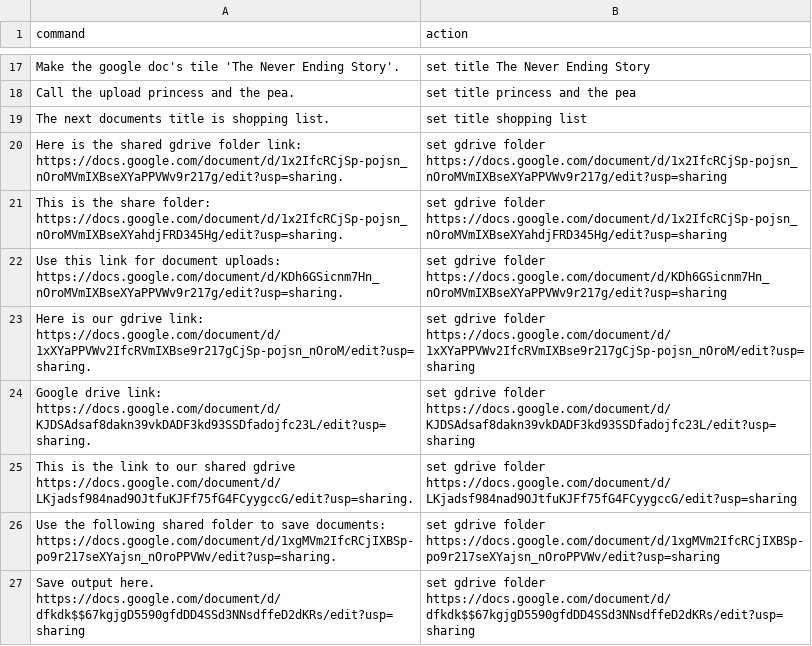
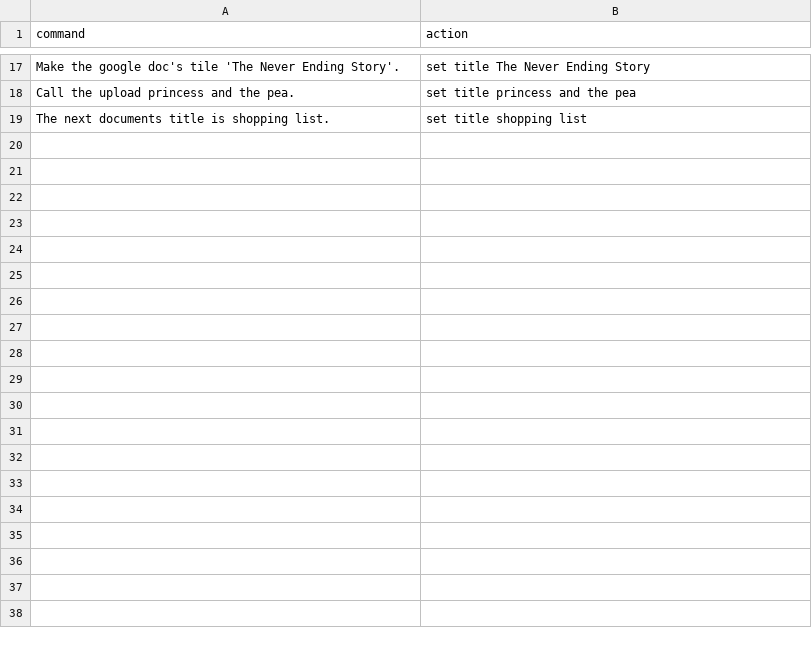
Before and after one commit to gperdrizet/bartleby, a CSV file: system-agent-testing/human_NL_commands.4.csv, drawn as a sheet; only a part is shown, gaps mark what is left out.

Commit message:
Finalized list of system agent commands and updated training data.

```diff
--- a/system-agent-testing/human_NL_commands.4.csv
+++ b/system-agent-testing/human_NL_commands.4.csv
@@ -19,9 +19 @@
 "The next documents title is shopping list.","set title shopping list"
-"Here is the shared gdrive folder link: https://docs.google.com/document/d/1x2IfcRCjSp-pojsn_nOroMVmIXBseXYaPPVWv9r217g/edit?usp=sharing.","set gdrive folder https://docs.google.com/document/d/1x2IfcRCjSp-pojsn_nOroMVmIXBseXYaPPVWv9r217g/edit?usp=sharing"
-"This is the share folder: https://docs.google.com/document/d/1x2IfcRCjSp-pojsn_nOroMVmIXBseXYahdjFRD345Hg/edit?usp=sharing.","set gdrive folder https://docs.google.com/document/d/1x2IfcRCjSp-pojsn_nOroMVmIXBseXYahdjFRD345Hg/edit?usp=sharing"
-"Use this link for document uploads: https://docs.google.com/document/d/KDh6GSicnm7Hn_nOroMVmIXBseXYaPPVWv9r217g/edit?usp=sharing.","set gdrive folder https://docs.google.com/document/d/KDh6GSicnm7Hn_nOroMVmIXBseXYaPPVWv9r217g/edit?usp=sharing"
-"Here is our gdrive link: https://docs.google.com/document/d/1xXYaPPVWv2IfcRVmIXBse9r217gCjSp-pojsn_nOroM/edit?usp=sharing.","set gdrive folder https://docs.google.com/document/d/1xXYaPPVWv2IfcRVmIXBse9r217gCjSp-pojsn_nOroM/edit?usp=sharing"
-"Google drive link: https://docs.google.com/document/d/KJDSAdsaf8dakn39vkDADF3kd93SSDfadojfc23L/edit?usp=sharing.","set gdrive folder https://docs.google.com/document/d/KJDSAdsaf8dakn39vkDADF3kd93SSDfadojfc23L/edit?usp=sharing"
-"This is the link to our shared gdrive https://docs.google.com/document/d/LKjadsf984nad9OJtfuKJFf75fG4FCyygccG/edit?usp=sharing.","set gdrive folder https://docs.google.com/document/d/LKjadsf984nad9OJtfuKJFf75fG4FCyygccG/edit?usp=sharing"
-"Use the following shared folder to save documents: https://docs.google.com/document/d/1xgMVm2IfcRCjIXBSp-po9r217seXYajsn_nOroPPVWv/edit?usp=sharing.","set gdrive folder https://docs.google.com/document/d/1xgMVm2IfcRCjIXBSp-po9r217seXYajsn_nOroPPVWv/edit?usp=sharing"
-"Save output here. https://docs.google.com/document/d/dfkdk$$67kgjgD5590gfdDD4SSd3NNsdffeD2dKRs/edit?usp=sharing","set gdrive folder https://docs.google.com/document/d/dfkdk$$67kgjgD5590gfdDD4SSd3NNsdffeD2dKRs/edit?usp=sharing"
```
Also changed, not shown: system-agent-testing/human_NL_commands.1.csv, system-agent-testing/human_NL_commands.2.csv, 4 other files.
